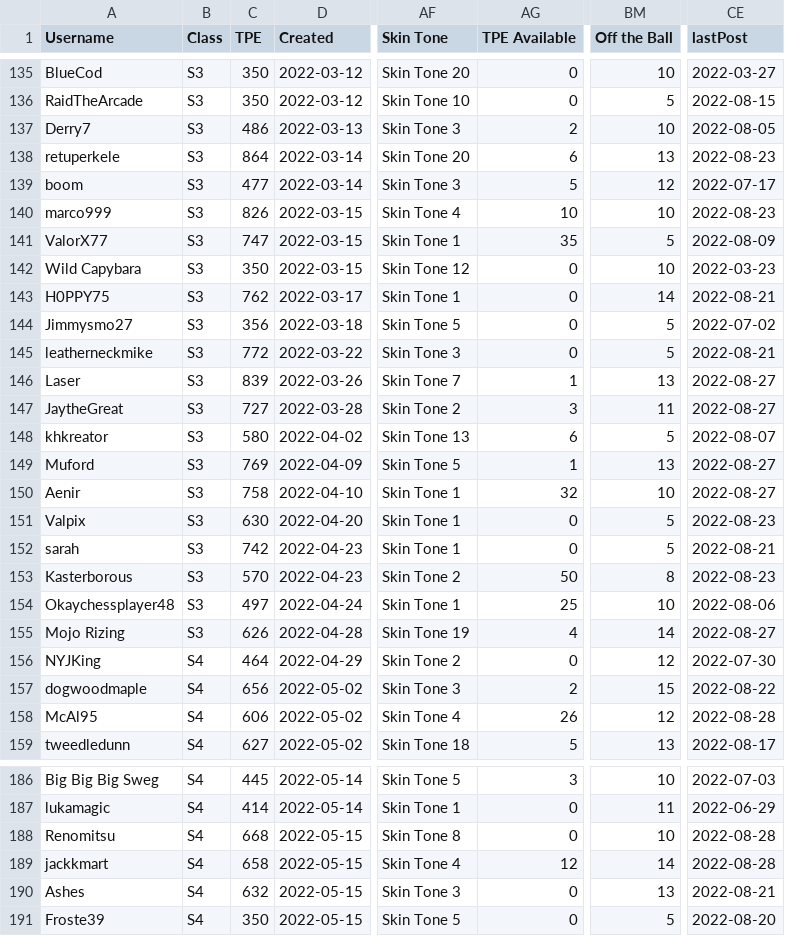
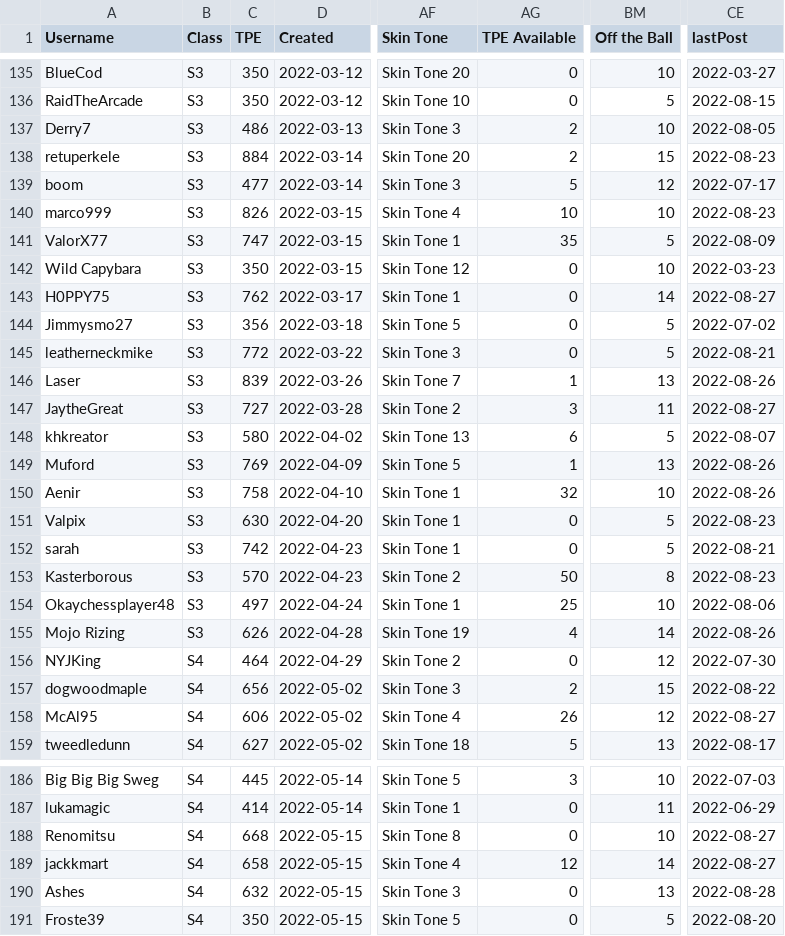
Before and after one commit to canadice/ssl-index, a CSV file: data/forumData.csv, drawn as a sheet; only a part is shown, gaps mark what is left out; the diff covers the shown part only; the diff names each change by its address in the sheet, - before the commit and + after, or states it on an @@ line.

```diff
--- a/data/forumData.csv
+++ b/data/forumData.csv
-C138 (TPE): 864
+C138 (TPE): 884
-AG138 (TPE Available): 6
+AG138 (TPE Available): 2
-BM138 (Off the Ball): 13
+BM138 (Off the Ball): 15
-CE143 (lastPost): 2022-08-21
+CE143 (lastPost): 2022-08-27
-CE146 (lastPost): 2022-08-27
+CE146 (lastPost): 2022-08-26
-CE149:CE150 (lastPost): 2022-08-27
+CE149:CE150 (lastPost): 2022-08-26
-CE155 (lastPost): 2022-08-27
+CE155 (lastPost): 2022-08-26
-CE158 (lastPost): 2022-08-28
+CE158 (lastPost): 2022-08-27
-CE188:CE189 (lastPost): 2022-08-28
+CE188:CE189 (lastPost): 2022-08-27
-CE190 (lastPost): 2022-08-21
+CE190 (lastPost): 2022-08-28
```
Also changed, not shown: 56 edited cells elsewhere in this file, 1 other file.
